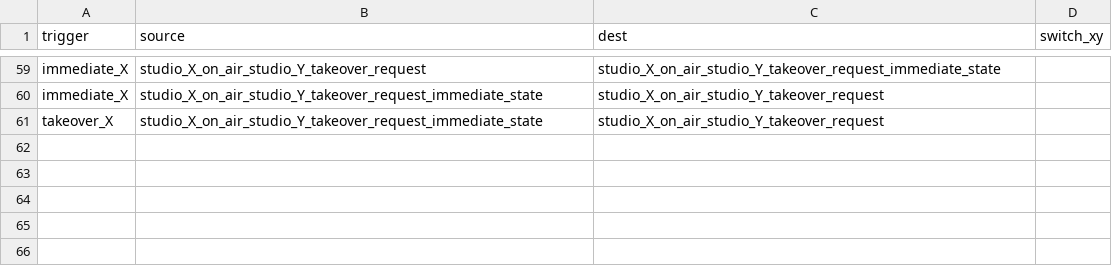
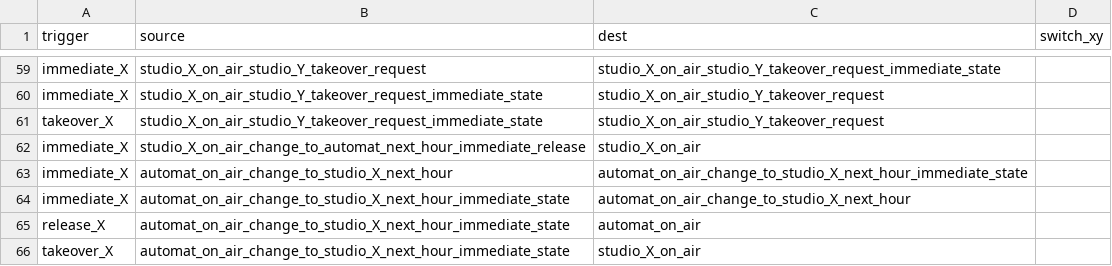
Before and after one commit to bermudafunk/dispatcher, a CSV file: transitions_data/transitions.csv, drawn as a sheet; only a part is shown, gaps mark what is left out; the diff names each change by its address in the sheet, - before the commit and + after, or states it on an @@ line.

```diff
--- a/transitions_data/transitions.csv
+++ b/transitions_data/transitions.csv
+row 62: immediate_X | studio_X_on_air_change_to_automat_next_hour_immediate_release | studio_X_on_air
+row 63: immediate_X | automat_on_air_change_to_studio_X_next_hour | automat_on_air_change_to_studio_X_next_hour_immediate_state
+row 64: immediate_X | automat_on_air_change_to_studio_X_next_hour_immediate_state | automat_on_air_change_to_studio_X_next_hour
+row 65: release_X | automat_on_air_change_to_studio_X_next_hour_immediate_state | automat_on_air
+row 66: takeover_X | automat_on_air_change_to_studio_X_next_hour_immediate_state | studio_X_on_air
```
Also changed, not shown: transitions_data/states.csv.
